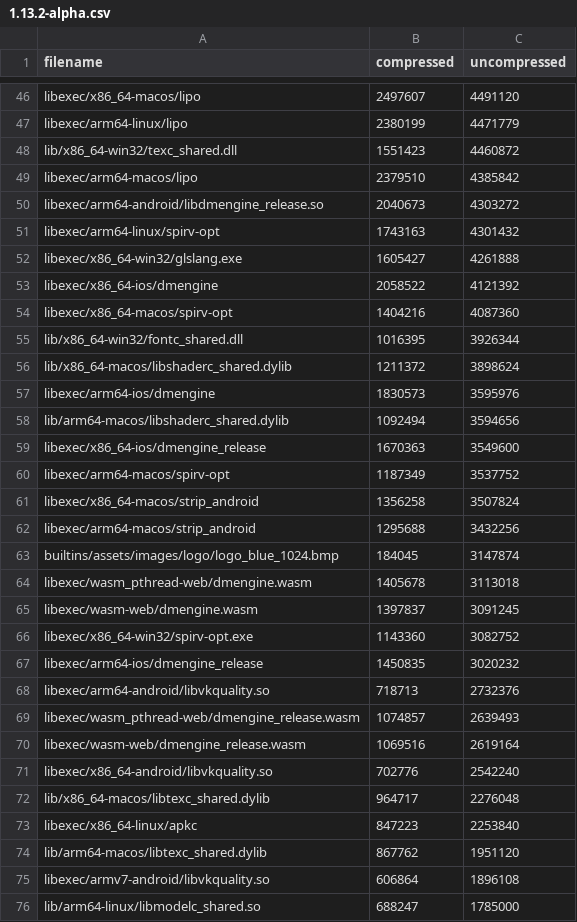
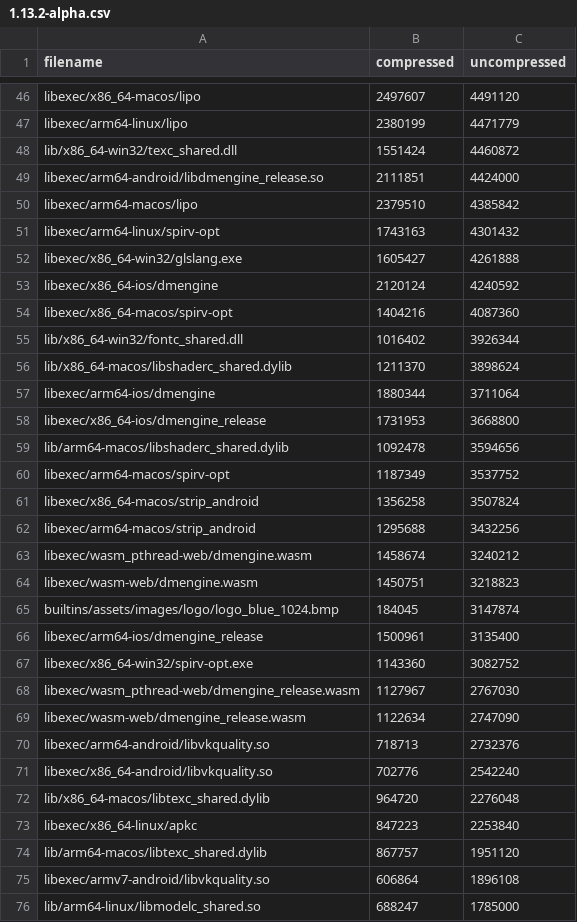
Before and after one commit to defold/build-size, a CSV file: size-analyzer/bob.jar/1.13.2-alpha.csv, drawn as a sheet; only a part is shown, gaps mark what is left out; the diff covers the shown part only.

```diff
--- a/size-analyzer/bob.jar/1.13.2-alpha.csv
+++ b/size-analyzer/bob.jar/1.13.2-alpha.csv
@@ -47,14 +47,14 @@ libexec/x86_64-macos/lipo,2497607,4491120
 libexec/arm64-linux/lipo,2380199,4471779
-lib/x86_64-win32/texc_shared.dll,1551423,4460872
+lib/x86_64-win32/texc_shared.dll,1551424,4460872
+libexec/arm64-android/libdmengine_release.so,2111851,4424000
 libexec/arm64-macos/lipo,2379510,4385842
-libexec/arm64-android/libdmengine_release.so,2040673,4303272
 libexec/arm64-linux/spirv-opt,1743163,4301432
 libexec/x86_64-win32/glslang.exe,1605427,4261888
-libexec/x86_64-ios/dmengine,2058522,4121392
+libexec/x86_64-ios/dmengine,2120124,4240592
 libexec/x86_64-macos/spirv-opt,1404216,4087360
-lib/x86_64-win32/fontc_shared.dll,1016395,3926344
-lib/x86_64-macos/libshaderc_shared.dylib,1211372,3898624
-libexec/arm64-ios/dmengine,1830573,3595976
-lib/arm64-macos/libshaderc_shared.dylib,1092494,3594656
-libexec/x86_64-ios/dmengine_release,1670363,3549600
+lib/x86_64-win32/fontc_shared.dll,1016402,3926344
+lib/x86_64-macos/libshaderc_shared.dylib,1211370,3898624
+libexec/arm64-ios/dmengine,1880344,3711064
+libexec/x86_64-ios/dmengine_release,1731953,3668800
+lib/arm64-macos/libshaderc_shared.dylib,1092478,3594656
 libexec/arm64-macos/spirv-opt,1187349,3537752
@@ -62,14 +62,14 @@ libexec/x86_64-macos/strip_android,1356258,3507824
 libexec/arm64-macos/strip_android,1295688,3432256
+libexec/wasm_pthread-web/dmengine.wasm,1458674,3240212
+libexec/wasm-web/dmengine.wasm,1450751,3218823
 builtins/assets/images/logo/logo_blue_1024.bmp,184045,3147874
-libexec/wasm_pthread-web/dmengine.wasm,1405678,3113018
-libexec/wasm-web/dmengine.wasm,1397837,3091245
+libexec/arm64-ios/dmengine_release,1500961,3135400
 libexec/x86_64-win32/spirv-opt.exe,1143360,3082752
-libexec/arm64-ios/dmengine_release,1450835,3020232
+libexec/wasm_pthread-web/dmengine_release.wasm,1127967,2767030
+libexec/wasm-web/dmengine_release.wasm,1122634,2747090
 libexec/arm64-android/libvkquality.so,718713,2732376
-libexec/wasm_pthread-web/dmengine_release.wasm,1074857,2639493
-libexec/wasm-web/dmengine_release.wasm,1069516,2619164
 libexec/x86_64-android/libvkquality.so,702776,2542240
-lib/x86_64-macos/libtexc_shared.dylib,964717,2276048
+lib/x86_64-macos/libtexc_shared.dylib,964720,2276048
 libexec/x86_64-linux/apkc,847223,2253840
-lib/arm64-macos/libtexc_shared.dylib,867762,1951120
+lib/arm64-macos/libtexc_shared.dylib,867757,1951120
 libexec/armv7-android/libvkquality.so,606864,1896108
```
Also changed, not shown: 13 added rows, 12 removed rows and 33 edited cells elsewhere in this file, size-analyzer/arm64-android/1.13.2-alpha.csv, size-analyzer/armv7-android/1.13.2-alpha.csv, 14 other files.
